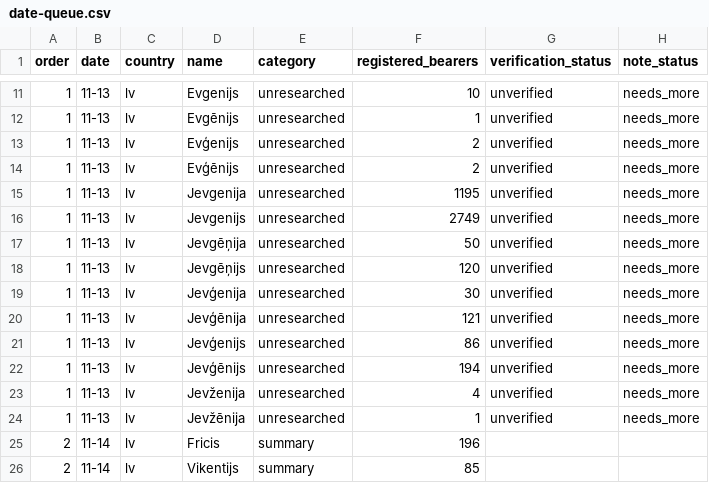
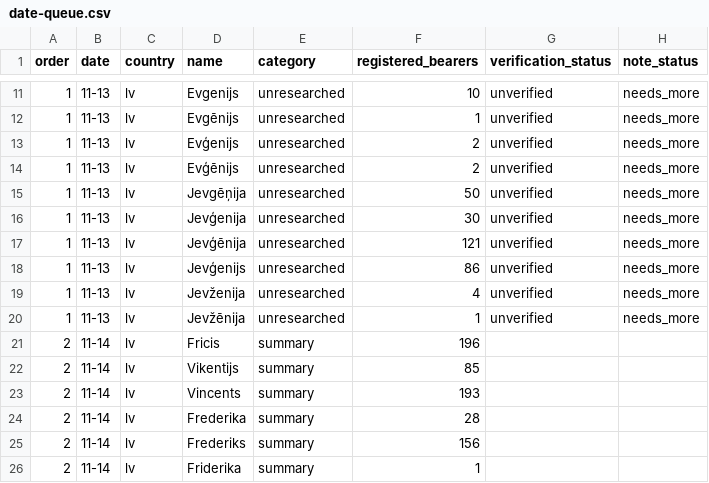
Before and after one commit to nimda5/baltic-widgets, a CSV file: research/namedays/date-queue.csv, drawn as a sheet; only a part is shown, gaps mark what is left out; the shorter side is filled out with more unchanged rows; the diff names each change by its address in the sheet, - before the commit and + after, or states it on an @@ line.

```diff
--- a/research/namedays/date-queue.csv
+++ b/research/namedays/date-queue.csv
-row 15: 1 | 11-13 | lv | Jevgenija | unresearched | 1195 | unverified | needs_more
-row 16: 1 | 11-13 | lv | Jevgenijs | unresearched | 2749 | unverified | needs_more
-row 18: 1 | 11-13 | lv | Jevgēņijs | unresearched | 120 | unverified | needs_more
-row 22: 1 | 11-13 | lv | Jevģēnijs | unresearched | 194 | unverified | needs_more
```
Also changed, not shown: research/namedays/backlog.csv, 28 other files.
